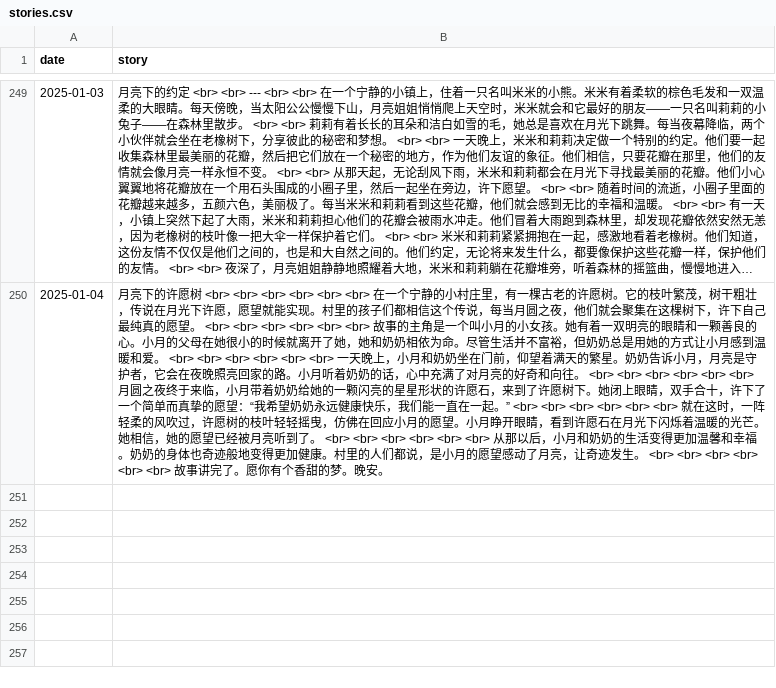
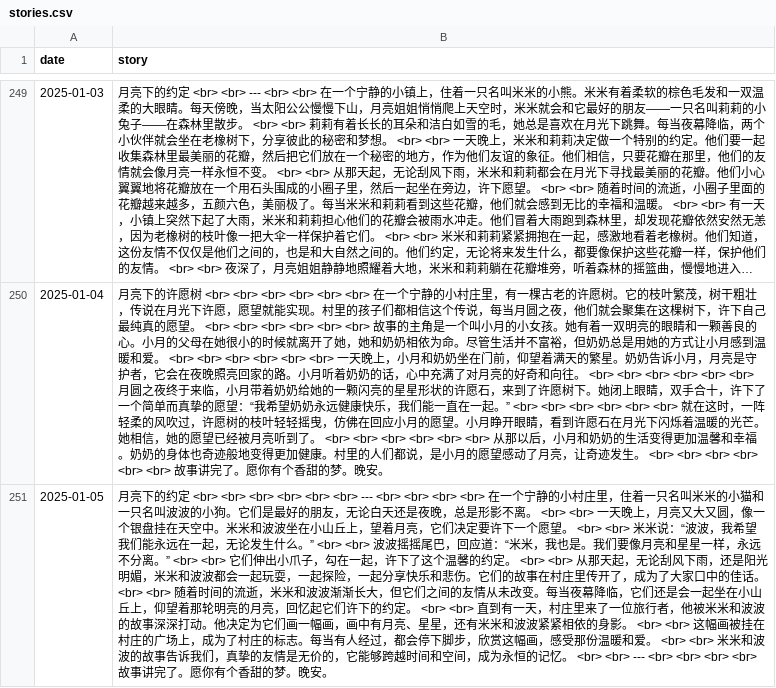
Before and after one commit to flowergod/storyBot, a CSV file: stories.csv, drawn as a sheet; only a part is shown, gaps mark what is left out; long unchanged cells end in …; the diff names each change by its address in the sheet, - before the commit and + after, or states it on an @@ line.

Commit message:
Update stories.csv with new story

```diff
--- a/stories.csv
+++ b/stories.csv
+row 251: 2025-01-05 | 月亮下的约定 <br> <br> <br> <br> <br> <br> --- <br> <br> <br> <br> 在一个宁静的小村庄里，住着一只名叫米米的小猫和一只名叫波波的小狗。它们是最好的朋友，无论白天还是夜晚，总是形影不离。 <br> <br> 一天晚上，月亮又大又圆，像一个银盘挂在天空中。米米和波波坐在小山丘上，望着月亮，它们决定要许下一个愿望。 <br> <br> 米米说：“波波，我希望我们能永远在一起，无论发生什么。” <br> <br> 波波摇摇尾巴，回应道：“米米，我也是。我们要像月亮和星星一样，永远不分离。” <br> <br> 它们伸出小爪子，勾在一起，许下了这个温馨的约定。 <br> <br> 从那天起，无论刮风下雨，还是阳光明媚，米米和波波都会一起玩耍，一起探险，一起分享快乐和悲伤。它们的故事在村庄里传开了，成为了大家口中的佳话。 <br> <br> 随着时间的流逝，米米和波波渐渐长大，但它们之间的友情从未改变。每当夜幕降临，它们还是会一起坐在小山丘上，仰望着那轮明亮的月亮，回忆起它们许下的约定。 <br> <br> 直到有一天，村庄里来了一位旅行者，他被米米和波波的故事深深打动。他决定为它们画一幅画，画中有月亮、星星，还有米米和波波紧紧相依的身影。 <br> <br> 这幅画被挂在村庄的广场上，成为了村庄的标志。每当有人经过，都会停下脚步，欣赏这幅画，感受那份温暖和爱。 <br> <br> 米米和波波的故事告诉我们，真挚的友情是无价的，它能够跨越时间和空间，成为永恒的记忆。 <br> <br> --- <br> <br> <br> <br> 故事讲完了。愿你有个香甜的梦。晚安。
```
